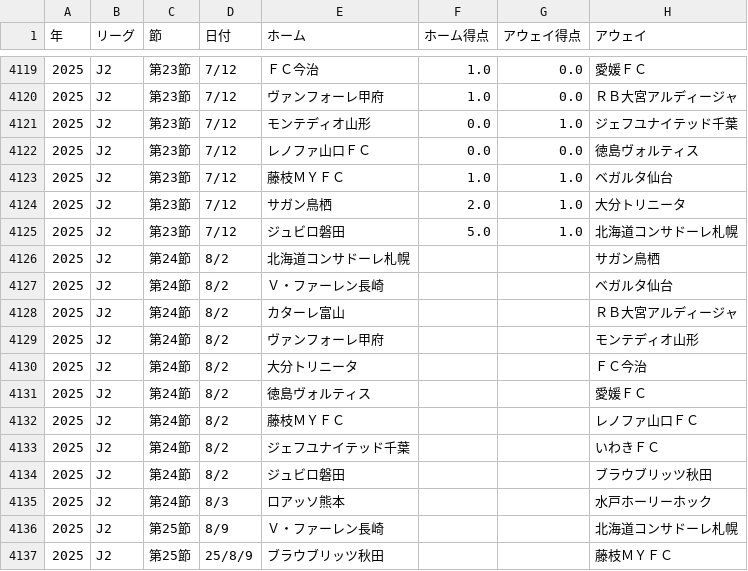
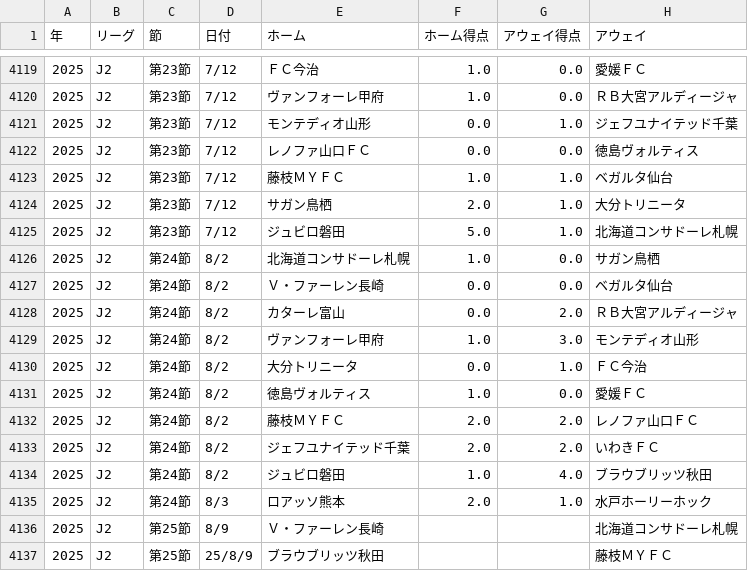
Before and after one commit to jleague-big-club/jleague-big-club, a CSV file: data/schedule.csv, drawn as a sheet; only a part is shown, gaps mark what is left out.

```diff
--- a/data/schedule.csv
+++ b/data/schedule.csv
@@ -4125,12 +4125,12 @@
 2025,J2,第23節,7/12,ジュビロ磐田,5.0,1.0,北海道コンサドーレ札幌
-2025,J2,第24節,8/2,北海道コンサドーレ札幌,,,サガン鳥栖
-2025,J2,第24節,8/2,Ｖ・ファーレン長崎,,,ベガルタ仙台
-2025,J2,第24節,8/2,カターレ富山,,,ＲＢ大宮アルディージャ
-2025,J2,第24節,8/2,ヴァンフォーレ甲府,,,モンテディオ山形
-2025,J2,第24節,8/2,大分トリニータ,,,ＦＣ今治
-2025,J2,第24節,8/2,徳島ヴォルティス,,,愛媛ＦＣ
-2025,J2,第24節,8/2,藤枝ＭＹＦＣ,,,レノファ山口ＦＣ
-2025,J2,第24節,8/2,ジェフユナイテッド千葉,,,いわきＦＣ
-2025,J2,第24節,8/2,ジュビロ磐田,,,ブラウブリッツ秋田
-2025,J2,第24節,8/3,ロアッソ熊本,,,水戸ホーリーホック
+2025,J2,第24節,8/2,北海道コンサドーレ札幌,1.0,0.0,サガン鳥栖
+2025,J2,第24節,8/2,Ｖ・ファーレン長崎,0.0,0.0,ベガルタ仙台
+2025,J2,第24節,8/2,カターレ富山,0.0,2.0,ＲＢ大宮アルディージャ
+2025,J2,第24節,8/2,ヴァンフォーレ甲府,1.0,3.0,モンテディオ山形
+2025,J2,第24節,8/2,大分トリニータ,0.0,1.0,ＦＣ今治
+2025,J2,第24節,8/2,徳島ヴォルティス,1.0,0.0,愛媛ＦＣ
+2025,J2,第24節,8/2,藤枝ＭＹＦＣ,2.0,2.0,レノファ山口ＦＣ
+2025,J2,第24節,8/2,ジェフユナイテッド千葉,2.0,2.0,いわきＦＣ
+2025,J2,第24節,8/2,ジュビロ磐田,1.0,4.0,ブラウブリッツ秋田
+2025,J2,第24節,8/3,ロアッソ熊本,2.0,1.0,水戸ホーリーホック
 2025,J2,第25節,8/9,Ｖ・ファーレン長崎,,,北海道コンサドーレ札幌
```
Also changed, not shown: data/attendancefigure.csv, data/j2rank.csv, 6 other files.
